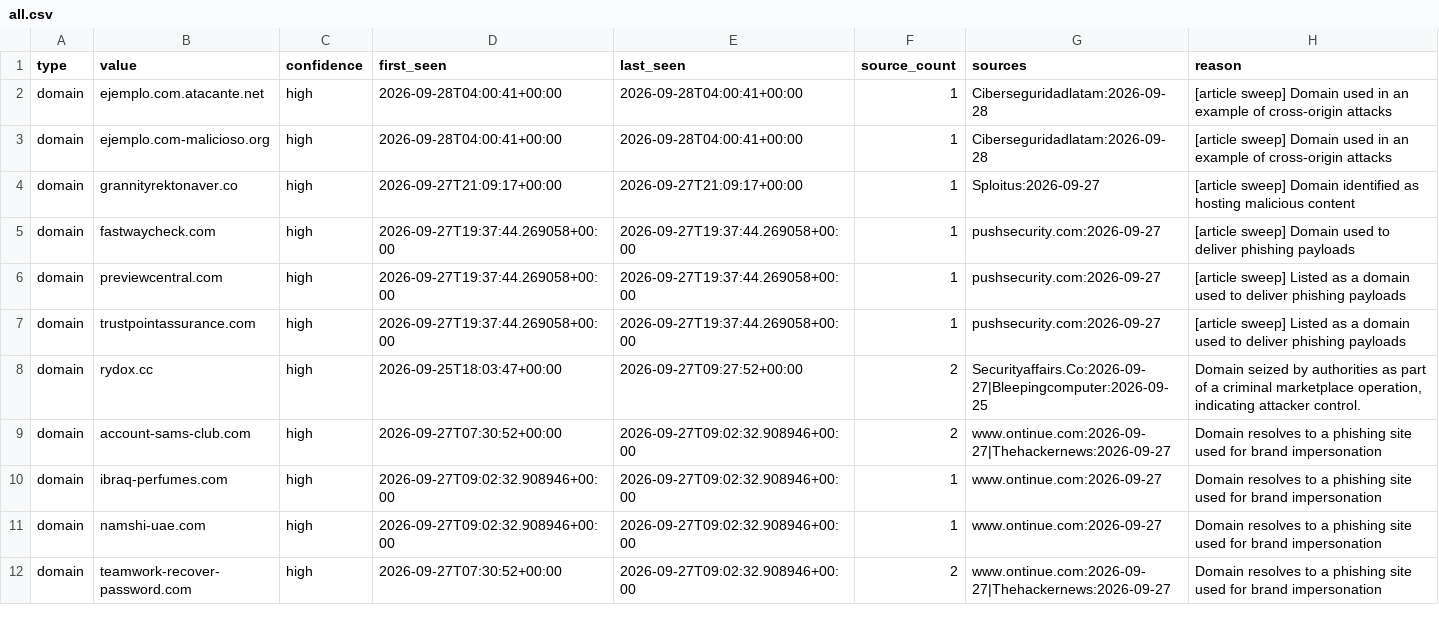
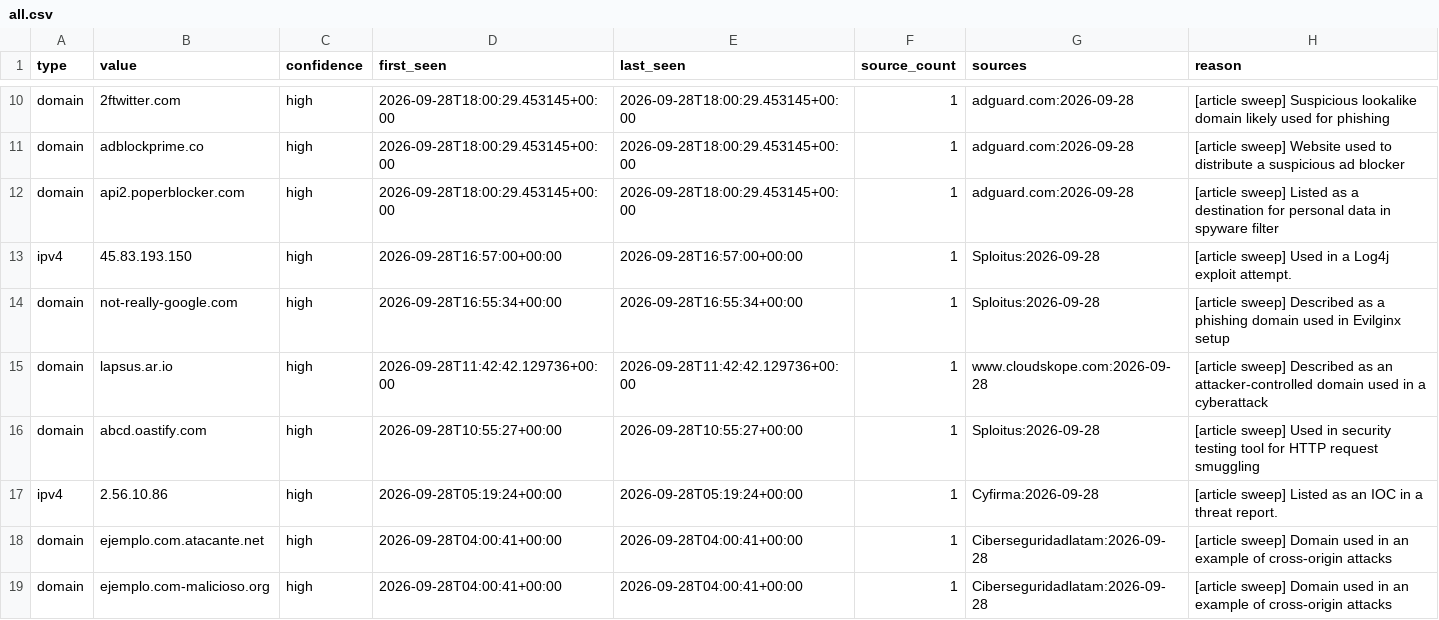
Before and after one commit to Jam0k/Public-Feeds-IOCs, a CSV file: feeds/all.csv, drawn as a sheet; only a part is shown, gaps mark what is left out; the shorter side is filled out with more unchanged rows; the diff covers the shown part only; the diff names each change by its address in the sheet, - before the commit and + after, or states it on an @@ line.

```diff
--- a/feeds/all.csv
+++ b/feeds/all.csv
+row 10: domain | 2ftwitter.com | high | 2026-09-28T18:00:29.453145+00:00 | 2026-09-28T18:00:29.453145+00:00 | 1 | adguard.com:2026-09-28 | [article sweep] Suspicious lookalike domain likely used for phishing
+row 11: domain | adblockprime.co | high | 2026-09-28T18:00:29.453145+00:00 | 2026-09-28T18:00:29.453145+00:00 | 1 | adguard.com:2026-09-28 | [article sweep] Website used to distribute a suspicious ad blocker
+row 12: domain | api2.poperblocker.com | high | 2026-09-28T18:00:29.453145+00:00 | 2026-09-28T18:00:29.453145+00:00 | 1 | adguard.com:2026-09-28 | [article sweep] Listed as a destination for personal data in spyware filter
+row 13: ipv4 | 45.83.193.150 | high | 2026-09-28T16:57:00+00:00 | 2026-09-28T16:57:00+00:00 | 1 | Sploitus:2026-09-28 | [article sweep] Used in a Log4j exploit attempt.
+row 14: domain | not-really-google.com | high | 2026-09-28T16:55:34+00:00 | 2026-09-28T16:55:34+00:00 | 1 | Sploitus:2026-09-28 | [article sweep] Described as a phishing domain used in Evilginx setup
+row 15: domain | lapsus.ar.io | high | 2026-09-28T11:42:42.129736+00:00 | 2026-09-28T11:42:42.129736+00:00 | 1 | www.cloudskope.com:2026-09-28 | [article sweep] Described as an attacker-controlled domain used in a cyberattack
+row 16: domain | abcd.oastify.com | high | 2026-09-28T10:55:27+00:00 | 2026-09-28T10:55:27+00:00 | 1 | Sploitus:2026-09-28 | [article sweep] Used in security testing tool for HTTP request smuggling
+row 17: ipv4 | 2.56.10.86 | high | 2026-09-28T05:19:24+00:00 | 2026-09-28T05:19:24+00:00 | 1 | Cyfirma:2026-09-28 | [article sweep] Listed as an IOC in a threat report.
```
Also changed, not shown: 8 added rows and 2 removed rows elsewhere in this file, feeds/domains.csv, feeds/full/all.csv, 19 other files.
